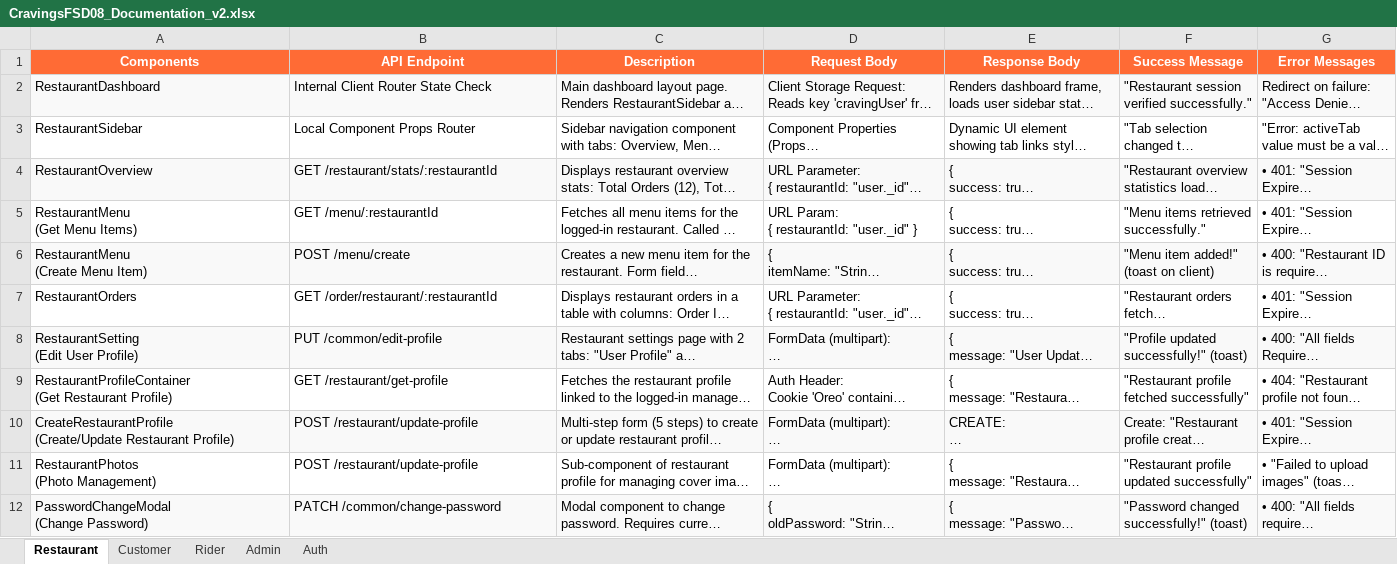
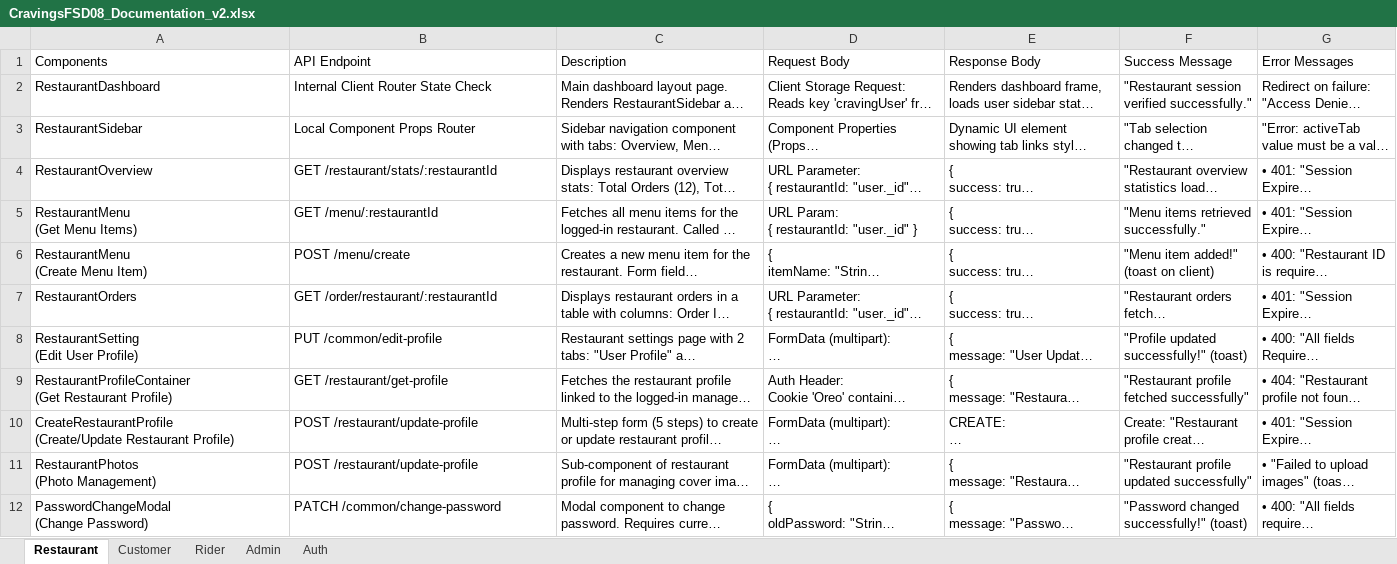
Before and after one commit to rajkumarvns/CravingsFSD08, an Excel workbook: CravingsFSD08_Documentation_v2.xlsx, sheet Restaurant, drawn as a sheet; long unchanged cells end in …; values as stored, in another font and other column widths than the file's, no borders; the diff names each change by its address in the sheet, - before the commit and + after, or states it on an @@ line.

```diff
--- a/CravingsFSD08_Documentation_v2.xlsx (sheet Restaurant)
+++ b/CravingsFSD08_Documentation_v2.xlsx (sheet Restaurant)
@@ A1:G1 fill: #FF6B35 → none, bold: on → off, text colour: #FFFFFF → black, alignment: center → left @@
-A2:G2 fill: #F9F9F9
+A2:G2 fill: none
-A4:G4 fill: #F9F9F9
+A4:G4 fill: none
-A6:G6 fill: #F9F9F9
+A6:G6 fill: none
-A8:G8 fill: #F9F9F9
+A8:G8 fill: none
-A10:G10 fill: #F9F9F9
+A10:G10 fill: none
-A12:G12 fill: #F9F9F9
+A12:G12 fill: none
```
Also changed, not shown: sheet Customer, sheet Auth, sheet Admin, sheet Rider, 7 other files.
